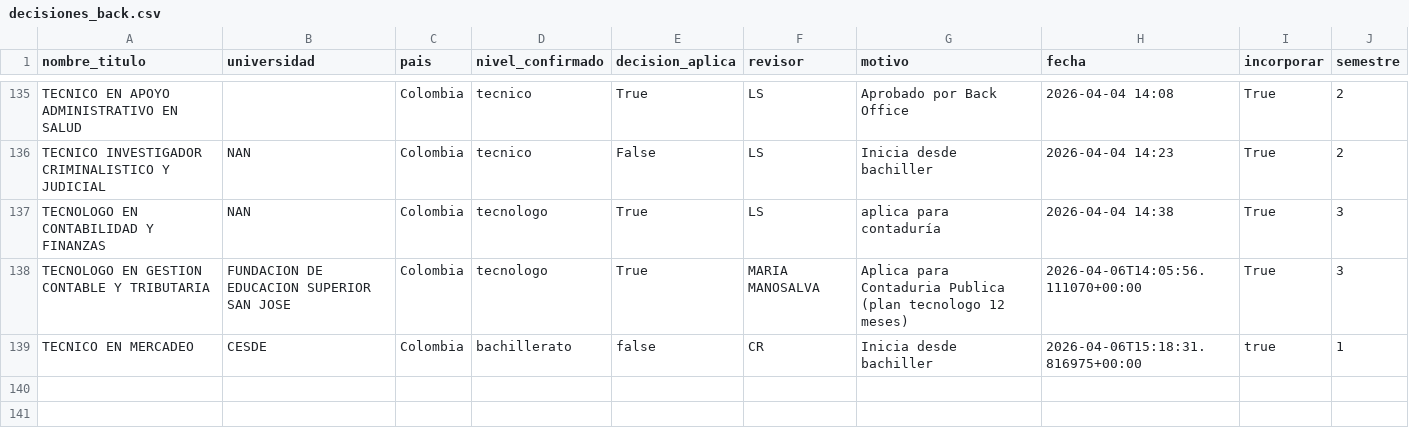
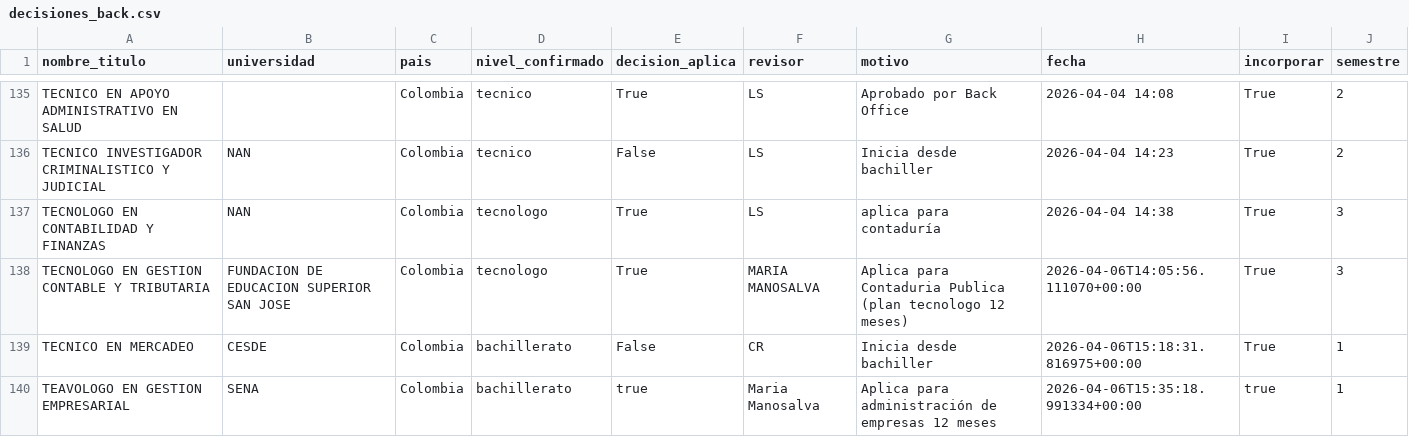
Before and after one commit to usanjosedocumentos-svg/validatitulos, a CSV file: decisiones_back.csv, drawn as a sheet; only a part is shown, gaps mark what is left out.

Commit message:
Decision: TEAVOLOGO EN GESTION EMPRESARIAL

```diff
--- a/decisiones_back.csv
+++ b/decisiones_back.csv
@@ -138,2 +138,3 @@
 "TECNOLOGO EN GESTION CONTABLE Y TRIBUTARIA","FUNDACION DE EDUCACION SUPERIOR SAN JOSE","Colombia","tecnologo","True","MARIA MANOSALVA","Aplica para Contaduria Publica (plan tecnologo 12 meses)","2026-04-06T14:05:56.111070+00:00","True","3"
-"TECNICO EN MERCADEO","CESDE","Colombia","bachillerato","false","CR","Inicia desde bachiller","2026-04-06T15:18:31.816975+00:00","true","1"
+"TECNICO EN MERCADEO","CESDE","Colombia","bachillerato","False","CR","Inicia desde bachiller","2026-04-06T15:18:31.816975+00:00","True","1"
+"TEAVOLOGO EN GESTION EMPRESARIAL","SENA","Colombia","bachillerato","true","Maria Manosalva","Aplica para administración de empresas 12 meses","2026-04-06T15:35:18.991334+00:00","true","1"
```
